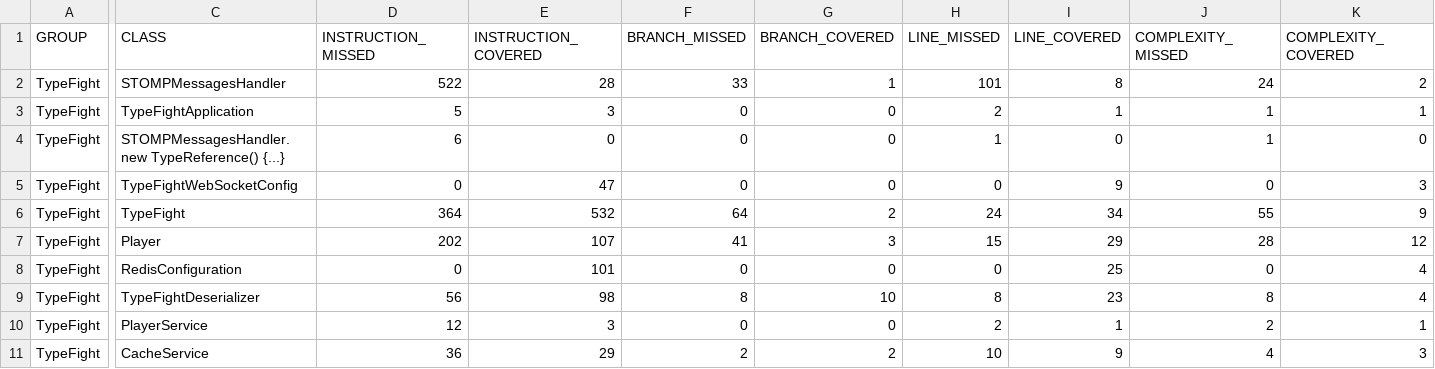
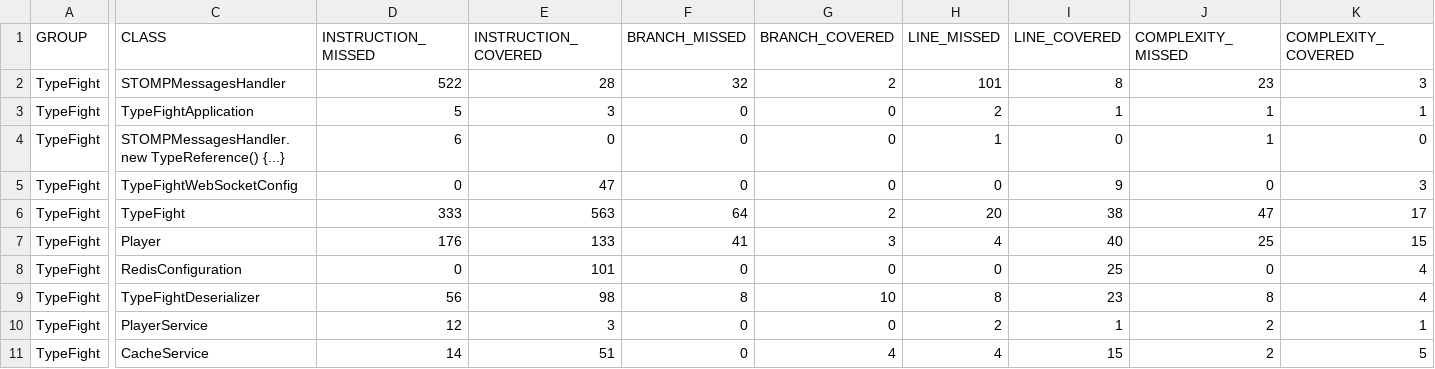
Before and after one commit to santiarojas18/TypeFightBack, a CSV file: target/site/jacoco/jacoco.csv, drawn as a sheet; only a part is shown, gaps mark what is left out; the diff covers the shown part only; the diff names each change by its address in the sheet, - before the commit and + after, or states it on an @@ line.

```diff
--- a/target/site/jacoco/jacoco.csv
+++ b/target/site/jacoco/jacoco.csv
-F2 (BRANCH_MISSED): 33
+F2 (BRANCH_MISSED): 32
-G2 (BRANCH_COVERED): 1
+G2 (BRANCH_COVERED): 2
-J2 (COMPLEXITY_MISSED): 24
+J2 (COMPLEXITY_MISSED): 23
-K2 (COMPLEXITY_COVERED): 2
+K2 (COMPLEXITY_COVERED): 3
-D6 (INSTRUCTION_MISSED): 364
+D6 (INSTRUCTION_MISSED): 333
-E6 (INSTRUCTION_COVERED): 532
+E6 (INSTRUCTION_COVERED): 563
-H6 (LINE_MISSED): 24
+H6 (LINE_MISSED): 20
-I6 (LINE_COVERED): 34
+I6 (LINE_COVERED): 38
-J6 (COMPLEXITY_MISSED): 55
+J6 (COMPLEXITY_MISSED): 47
-K6 (COMPLEXITY_COVERED): 9
+K6 (COMPLEXITY_COVERED): 17
-D7 (INSTRUCTION_MISSED): 202
+D7 (INSTRUCTION_MISSED): 176
-E7 (INSTRUCTION_COVERED): 107
+E7 (INSTRUCTION_COVERED): 133
-H7 (LINE_MISSED): 15
+H7 (LINE_MISSED): 4
-I7 (LINE_COVERED): 29
+I7 (LINE_COVERED): 40
-J7 (COMPLEXITY_MISSED): 28
+J7 (COMPLEXITY_MISSED): 25
-K7 (COMPLEXITY_COVERED): 12
+K7 (COMPLEXITY_COVERED): 15
-D11 (INSTRUCTION_MISSED): 36
+D11 (INSTRUCTION_MISSED): 14
-E11 (INSTRUCTION_COVERED): 29
+E11 (INSTRUCTION_COVERED): 51
-F11 (BRANCH_MISSED): 2
+F11 (BRANCH_MISSED): 0
-G11 (BRANCH_COVERED): 2
+G11 (BRANCH_COVERED): 4
-H11 (LINE_MISSED): 10
+H11 (LINE_MISSED): 4
-I11 (LINE_COVERED): 9
+I11 (LINE_COVERED): 15
-J11 (COMPLEXITY_MISSED): 4
+J11 (COMPLEXITY_MISSED): 2
-K11 (COMPLEXITY_COVERED): 3
+K11 (COMPLEXITY_COVERED): 5
```
Also changed, not shown: 4 edited cells elsewhere in this file, 24 other files.
